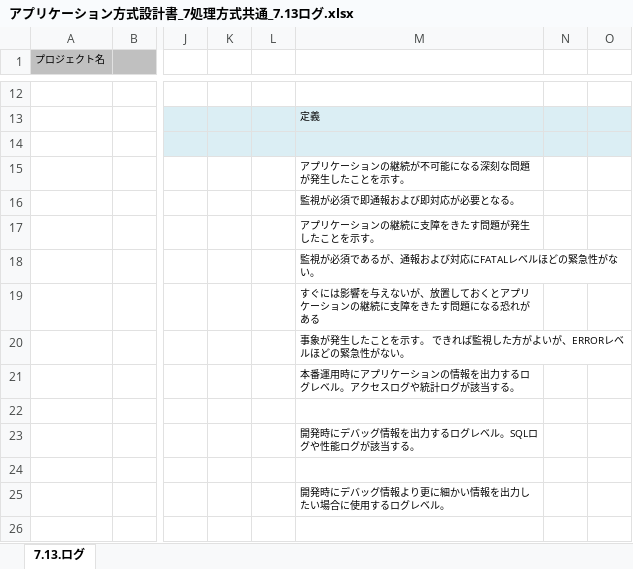
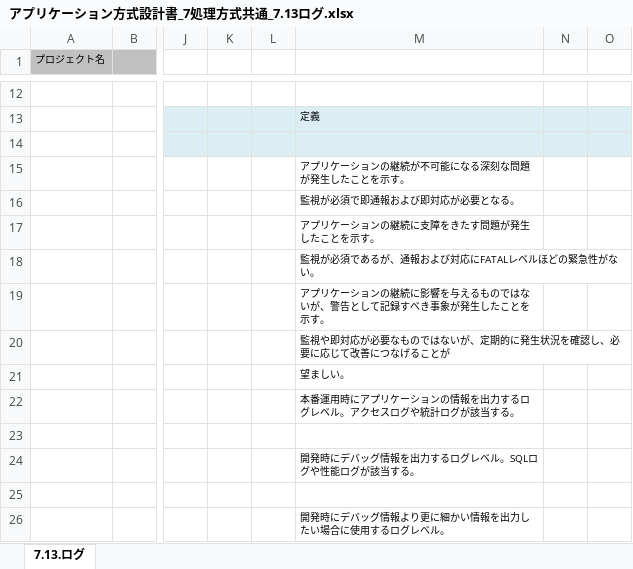
Before and after one commit to Fintan-contents/application-architecture-sample, an Excel workbook: nablarch_sample/アプリケーション方式設計書_7処理方式共通_7.13ログ.xlsx, sheet 7.13.ログ, drawn as a sheet; only a part is shown, gaps mark what is left out; the shorter side is filled out with more unchanged rows; values as stored, in another font and other column widths than the file's, no borders; rows hold the shown columns only; the diff names each change by its address in the sheet, - before the commit and + after, or states it on an @@ line.

Commit message:
No.33 WARNレベルのログの説明修正

```diff
--- a/nablarch_sample/アプリケーション方式設計書_7処理方式共通_7.13ログ.xlsx (sheet 7.13.ログ)
+++ b/nablarch_sample/アプリケーション方式設計書_7処理方式共通_7.13ログ.xlsx (sheet 7.13.ログ)
-M19: すぐには影響を与えないが、放置しておくとアプリケーションの継続に支障をきたす問題になる恐れがある
+M19: アプリケーションの継続に影響を与えるものではないが、警告として記録すべき事象が発生したことを示す。
-M20: 事象が発生したことを示す。 できれば監視した方がよいが、ERRORレベルほどの緊急性がない。
+M20: 監視や即対応が必要なものではないが、定期的に発生状況を確認し、必要に応じて改善につなげることが
+row 21:  |  |  |  |  | 望ましい。
```
